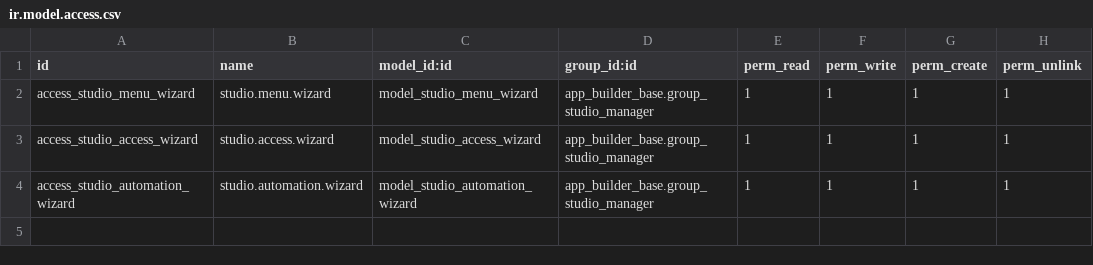
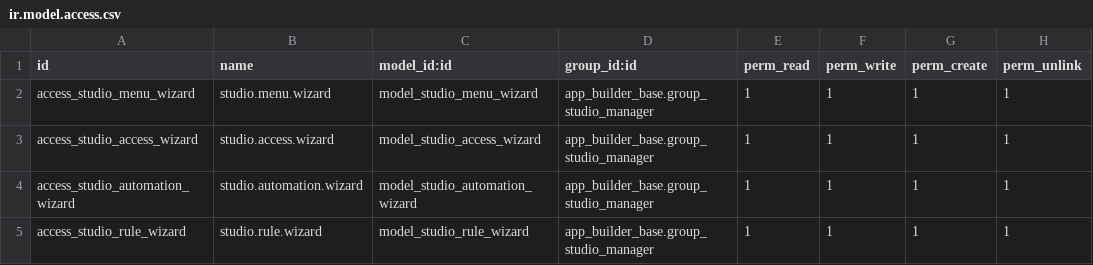
Before and after one commit to Avunu/app-builder, a CSV file: app_builder_ui/security/ir.model.access.csv, drawn as a sheet.

```diff
--- a/app_builder_ui/security/ir.model.access.csv
+++ b/app_builder_ui/security/ir.model.access.csv
@@ -4 +4,2 @@ access_studio_access_wizard,studio.access.wizard,model_studio_access_wizard,app_
 access_studio_automation_wizard,studio.automation.wizard,model_studio_automation_wizard,app_builder_base.group_studio_manager,1,1,1,1
+access_studio_rule_wizard,studio.rule.wizard,model_studio_rule_wizard,app_builder_base.group_studio_manager,1,1,1,1
```
Also changed, not shown: 13 other files.
